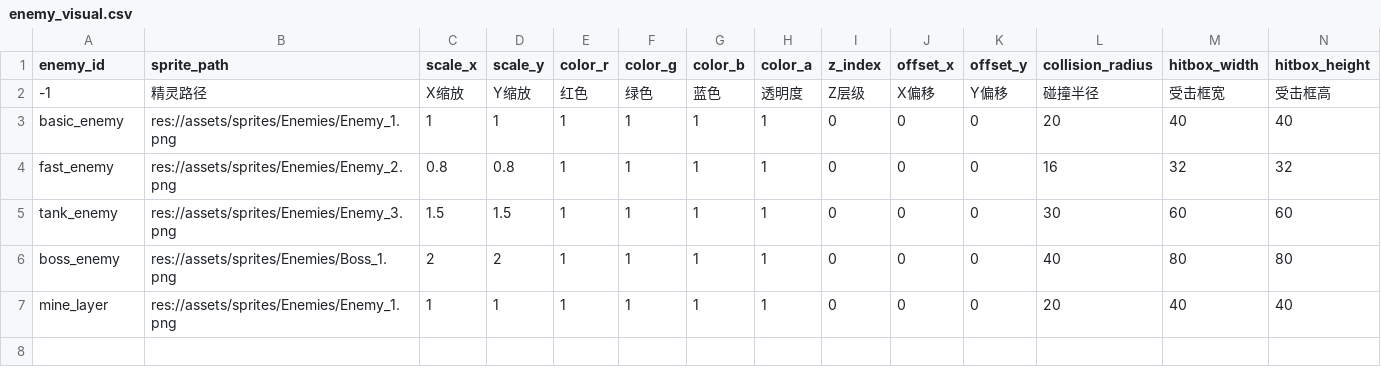
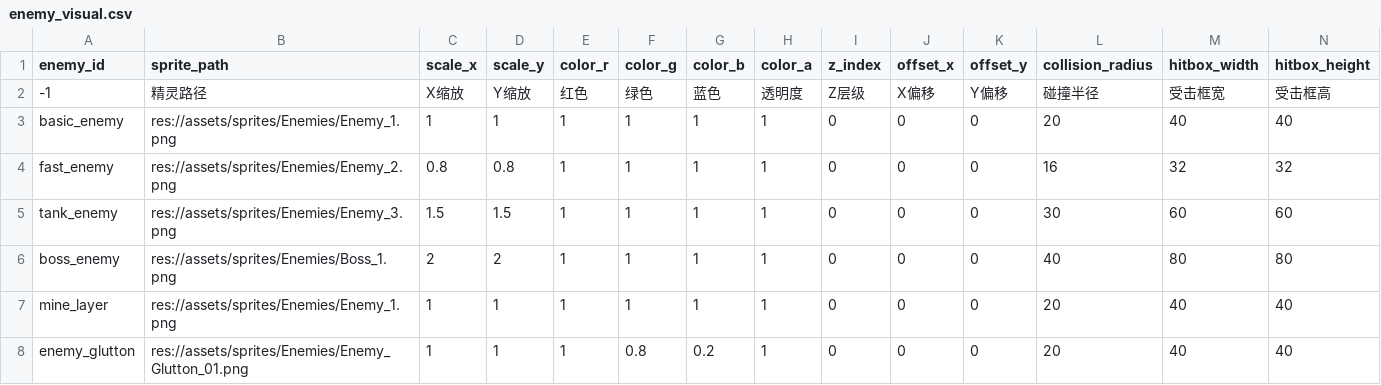
Before and after one commit to kid408/PolyLash, a CSV file: config/enemy/enemy_visual.csv, drawn as a sheet; only a part is shown; rows hold the shown columns only; the diff names each change by its address in the sheet, - before the commit and + after, or states it on an @@ line.

```diff
--- a/config/enemy/enemy_visual.csv
+++ b/config/enemy/enemy_visual.csv
+row 8: enemy_glutton | res://assets/sprites/Enemies/Enemy_Glutton_01.png | 1 | 1 | 1 | 0.8 | 0.2 | 1 | 0 | 0 | 0 | 20 | 40 | 40
```
Also changed, not shown: config/enemy/enemy_config.csv, config/enemy/enemy_weapons.csv, 8 other files.
